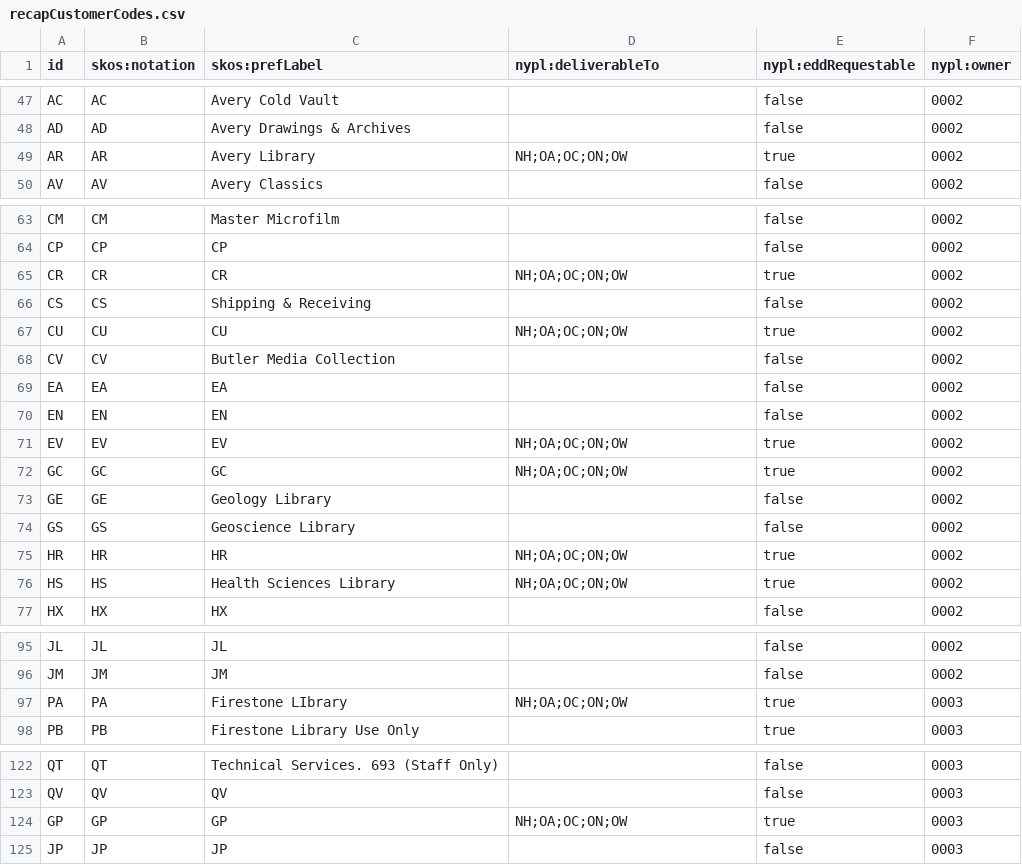
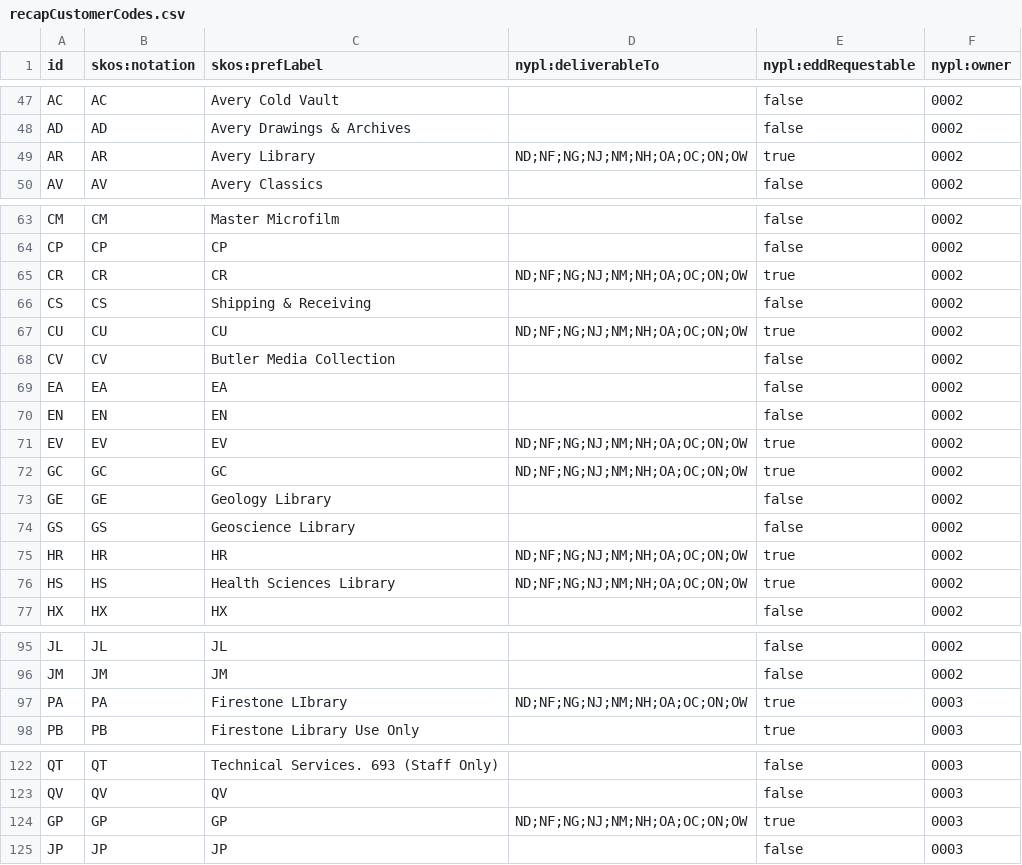
Before and after one commit to NYPL/nypl-core, a CSV file: vocabularies/csv/recapCustomerCodes.csv, drawn as a sheet; only a part is shown, gaps mark what is left out.

Commit message:
Update recapCustomerCodes for expanded delivery

```diff
--- a/vocabularies/csv/recapCustomerCodes.csv
+++ b/vocabularies/csv/recapCustomerCodes.csv
@@ -48,3 +48,3 @@ AC,AC,Avery Cold Vault,,false,0002
 AD,AD,Avery Drawings & Archives,,false,0002
-AR,AR,Avery Library,NH;OA;OC;ON;OW,true,0002
+AR,AR,Avery Library,ND;NF;NG;NJ;NM;NH;OA;OC;ON;OW,true,0002
 AV,AV,Avery Classics,,false,0002
@@ -64,5 +64,5 @@ CM,CM,Master Microfilm,,false,0002
 CP,CP,CP,,false,0002
-CR,CR,CR,NH;OA;OC;ON;OW,true,0002
+CR,CR,CR,ND;NF;NG;NJ;NM;NH;OA;OC;ON;OW,true,0002
 CS,CS,Shipping & Receiving,,false,0002
-CU,CU,CU,NH;OA;OC;ON;OW,true,0002
+CU,CU,CU,ND;NF;NG;NJ;NM;NH;OA;OC;ON;OW,true,0002
 CV,CV,Butler Media Collection,,false,0002
@@ -70,8 +70,8 @@ EA,EA,EA,,false,0002
 EN,EN,EN,,false,0002
-EV,EV,EV,NH;OA;OC;ON;OW,true,0002
-GC,GC,GC,NH;OA;OC;ON;OW,true,0002
+EV,EV,EV,ND;NF;NG;NJ;NM;NH;OA;OC;ON;OW,true,0002
+GC,GC,GC,ND;NF;NG;NJ;NM;NH;OA;OC;ON;OW,true,0002
 GE,GE,Geology Library,,false,0002
 GS,GS,Geoscience Library ,,false,0002
-HR,HR,HR,NH;OA;OC;ON;OW,true,0002
-HS,HS,Health Sciences Library,NH;OA;OC;ON;OW,true,0002
+HR,HR,HR,ND;NF;NG;NJ;NM;NH;OA;OC;ON;OW,true,0002
+HS,HS,Health Sciences Library,ND;NF;NG;NJ;NM;NH;OA;OC;ON;OW,true,0002
 HX,HX,HX,,false,0002
@@ -96,3 +96,3 @@ JL,JL,JL,,false,0002
 JM,JM,JM,,false,0002
-PA,PA,Firestone LIbrary,NH;OA;OC;ON;OW,true,0003
+PA,PA,Firestone LIbrary,ND;NF;NG;NJ;NM;NH;OA;OC;ON;OW,true,0003
 PB,PB,Firestone Library Use Only,,true,0003
@@ -123,3 +123,3 @@ QT,QT,Technical Services. 693 (Staff Only),,false,0003
 QV,QV,QV,,false,0003
-GP,GP,GP,NH;OA;OC;ON;OW,true,0003
+GP,GP,GP,ND;NF;NG;NJ;NM;NH;OA;OC;ON;OW,true,0003
 JP,JP,JP,,false,0003
```
Also changed, not shown: 1 other file.
